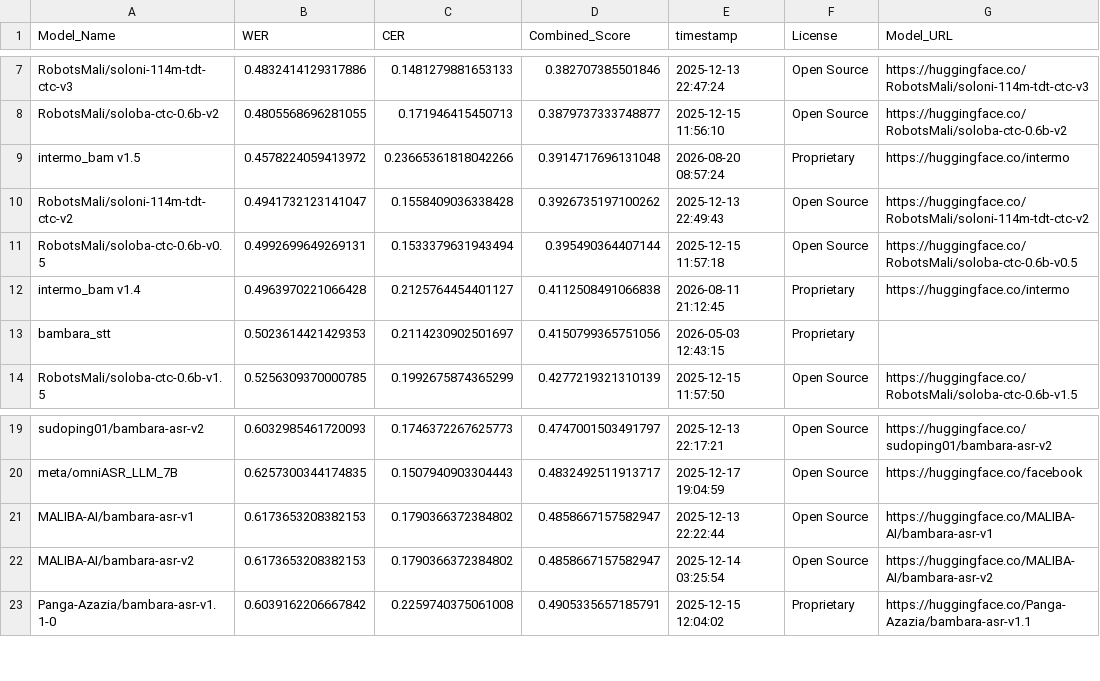
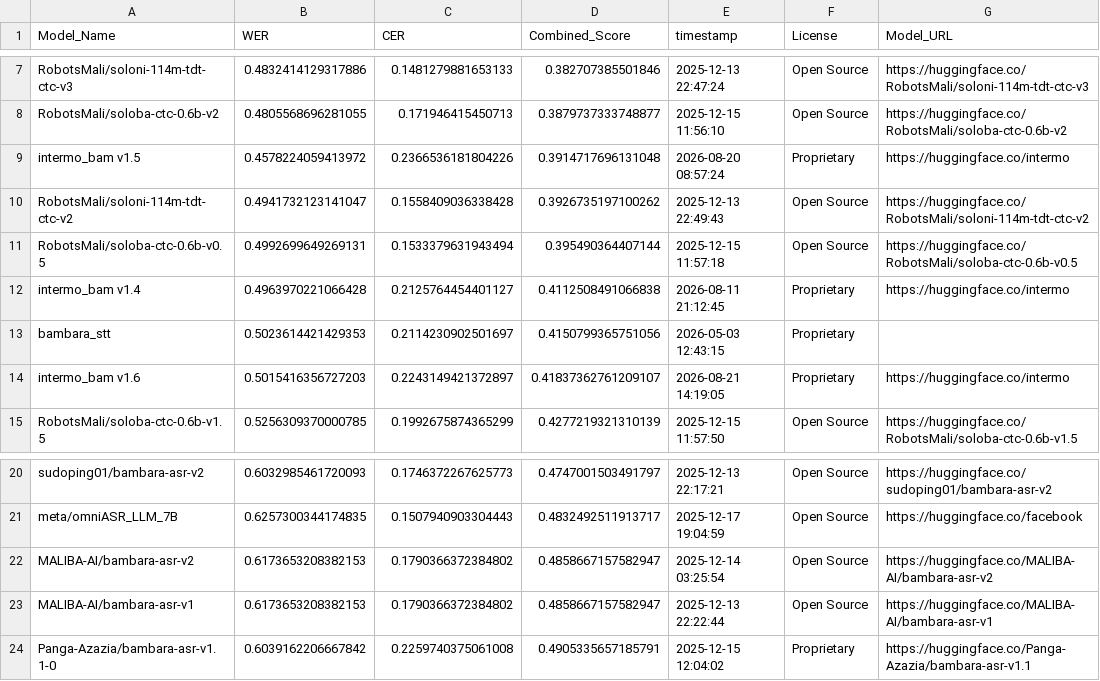
Before and after one commit to MALIBA-AI/bambara-asr-leaderboard, a CSV file: leaderboard.csv, drawn as a sheet; only a part is shown, gaps mark what is left out.

Commit message:
Update leaderboard for model: intermo_bam v1.6

```diff
--- a/leaderboard.csv
+++ b/leaderboard.csv
@@ -8,3 +8,3 @@ RobotsMali/soloni-114m-tdt-ctc-v3,0.4832414129317886,0.1481279881653133,0.382707
 RobotsMali/soloba-ctc-0.6b-v2,0.4805568696281055,0.171946415450713,0.3879737333748877,2025-12-15 11:56:10,Open Source,https://huggingface.co/RobotsMali/soloba-ctc-0.6b-v2
-intermo_bam v1.5,0.4578224059413972,0.23665361818042266,0.3914717696131048,2026-08-20 08:57:24,Proprietary,https://huggingface.co/intermo
+intermo_bam v1.5,0.4578224059413972,0.2366536181804226,0.3914717696131048,2026-08-20 08:57:24,Proprietary,https://huggingface.co/intermo
 RobotsMali/soloni-114m-tdt-ctc-v2,0.4941732123141047,0.1558409036338428,0.3926735197100262,2025-12-13 22:49:43,Open Source,https://huggingface.co/RobotsMali/soloni-114m-tdt-ctc-v2
@@ -13,2 +13,3 @@ intermo_bam v1.4,0.4963970221066428,0.2125764454401127,0.4112508491066838,2026-0
 bambara_stt,0.5023614421429353,0.2114230902501697,0.4150799365751056,2026-05-03 12:43:15,Proprietary,
+intermo_bam v1.6,0.5015416356727203,0.2243149421372897,0.41837362761209107,2026-08-21 14:19:05,Proprietary,https://huggingface.co/intermo
 RobotsMali/soloba-ctc-0.6b-v1.5,0.5256309370000785,0.1992675874365299,0.4277219321310139,2025-12-15 11:57:50,Open Source,https://huggingface.co/RobotsMali/soloba-ctc-0.6b-v1.5
@@ -20,4 +21,4 @@ sudoping01/bambara-asr-v2,0.6032985461720093,0.1746372267625773,0.47470015034917
 meta/omniASR_LLM_7B,0.6257300344174835,0.1507940903304443,0.4832492511913717,2025-12-17 19:04:59,Open Source,https://huggingface.co/facebook
+MALIBA-AI/bambara-asr-v2,0.6173653208382153,0.1790366372384802,0.4858667157582947,2025-12-14 03:25:54,Open Source,https://huggingface.co/MALIBA-AI/bambara-asr-v2
 MALIBA-AI/bambara-asr-v1,0.6173653208382153,0.1790366372384802,0.4858667157582947,2025-12-13 22:22:44,Open Source,https://huggingface.co/MALIBA-AI/bambara-asr-v1
-MALIBA-AI/bambara-asr-v2,0.6173653208382153,0.1790366372384802,0.4858667157582947,2025-12-14 03:25:54,Open Source,https://huggingface.co/MALIBA-AI/bambara-asr-v2
 Panga-Azazia/bambara-asr-v1.1-0,0.6039162206667842,0.2259740375061008,0.4905335657185791,2025-12-15 12:04:02,Proprietary,https://huggingface.co/Panga-Azazia/bambara-asr-v1.1
```
